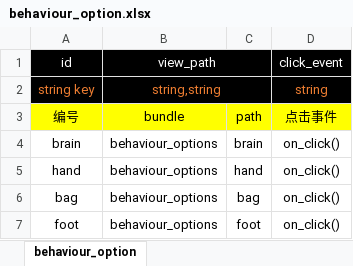
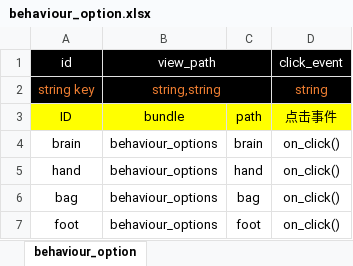
Before and after one commit to apollyonGIT/Alfa, an Excel workbook: Assets/Tables/behaviour_option.xlsx, sheet behaviour_option, drawn as a sheet; values as stored, in another font and other column widths than the file's, no borders; the diff names each change by its address in the sheet, - before the commit and + after, or states it on an @@ line.

```diff
--- a/Assets/Tables/behaviour_option.xlsx (sheet behaviour_option)
+++ b/Assets/Tables/behaviour_option.xlsx (sheet behaviour_option)
-A3 (id): 编号
+A3 (id): ID
```
Also changed, not shown: Assets/Tables/monster.xlsx, Assets/Tables/trigram.xlsx, 4 other files.
